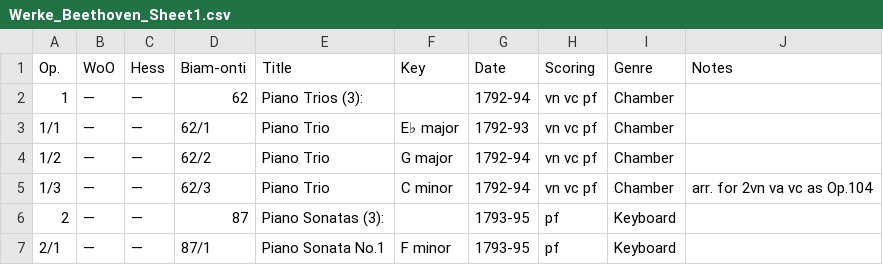
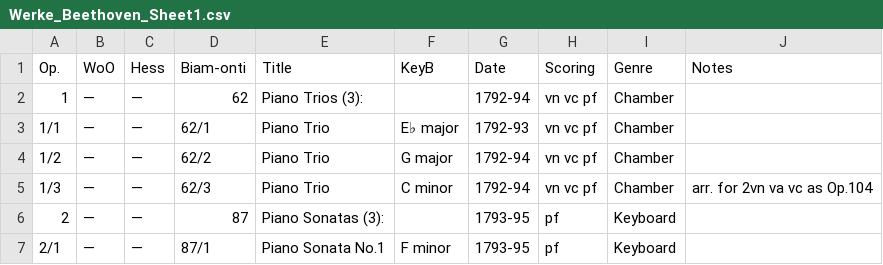
Before and after one commit to katrinnidzwetzki/cas-ddj, a CSV file: xxx_Musikprojekt/Werke_Beethoven_Sheet1.csv, drawn as a sheet; only a part is shown.

Commit message:
xxx_Musikprojekt_04

```diff
--- a/xxx_Musikprojekt/Werke_Beethoven_Sheet1.csv
+++ b/xxx_Musikprojekt/Werke_Beethoven_Sheet1.csv
@@ -1,2 +1,2 @@
-Op.,WoO,Hess,Biam-onti,Title,Key,Date,Scoring,Genre,Notes
+Op.,WoO,Hess,Biam-onti,Title,KeyB,Date,Scoring,Genre,Notes
 1,—,—,62,Piano Trios (3):,,1792-94,vn vc pf,Chamber,
```
Also changed, not shown: 2 other files.
